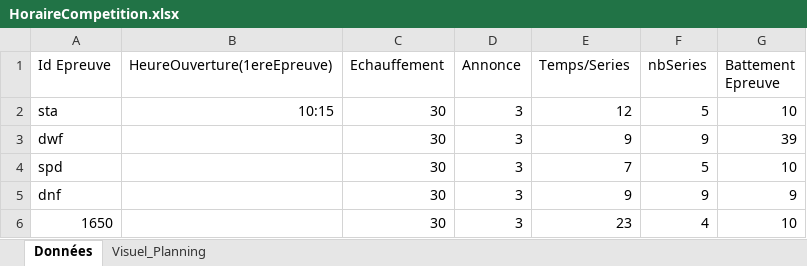
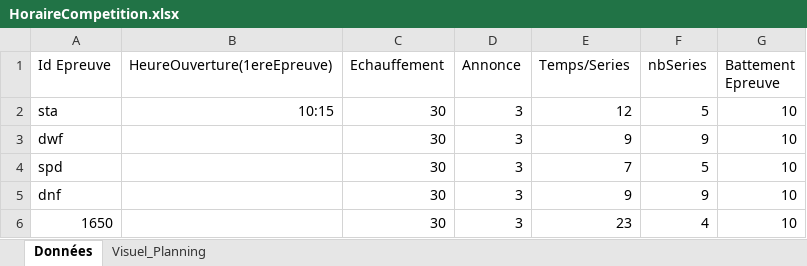
Before and after one commit to neokama/OpenApneeLyon, an Excel workbook: bin/export/HoraireCompetition.xlsx, sheet Données, drawn as a sheet; values as stored, in another font and other column widths than the file's, no borders; the diff names each change by its address in the sheet, - before the commit and + after, or states it on an @@ line.

```diff
--- a/bin/export/HoraireCompetition.xlsx (sheet Données)
+++ b/bin/export/HoraireCompetition.xlsx (sheet Données)
-G3 (Battement Epreuve): 39
+G3 (Battement Epreuve): 10
-G5 (Battement Epreuve): 9
+G5 (Battement Epreuve): 10
```
Also changed, not shown: sheet Visuel_Planning, formulas that keep their value, 1 other file.
